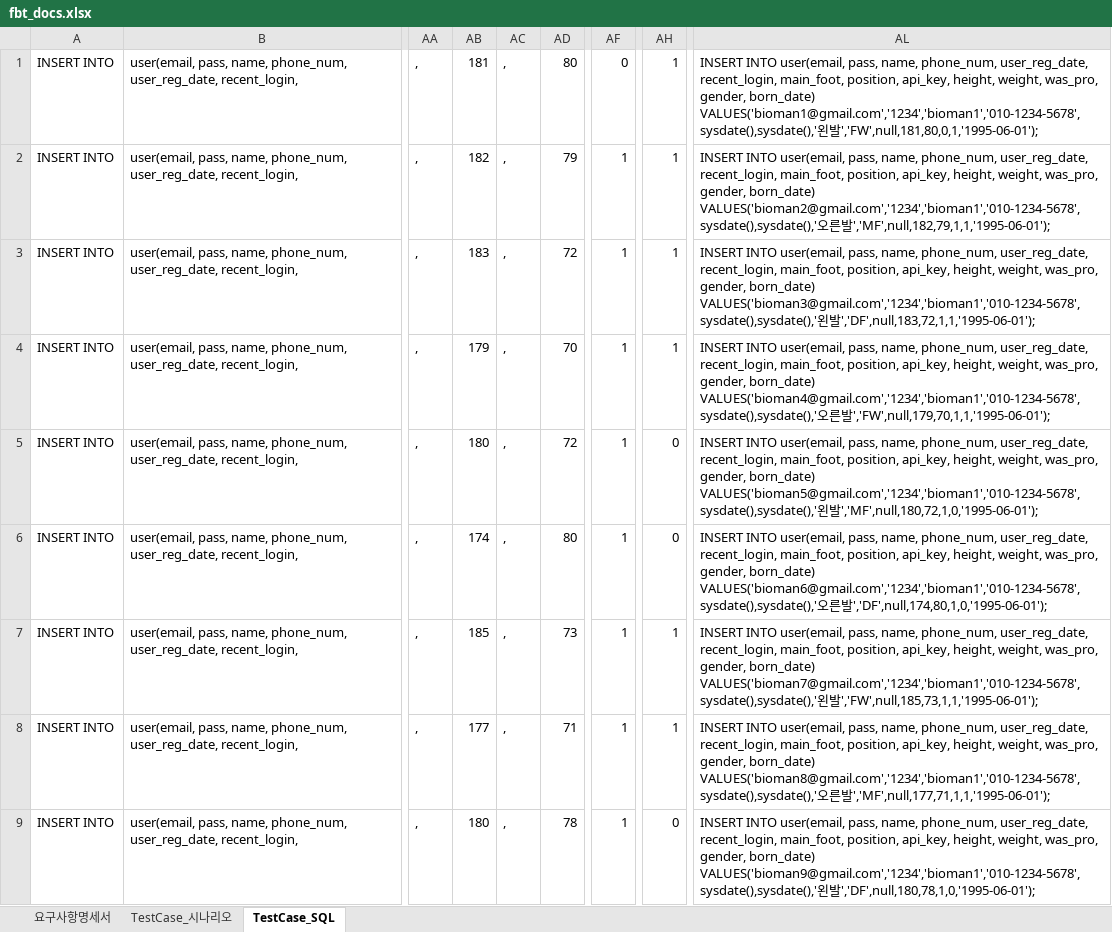
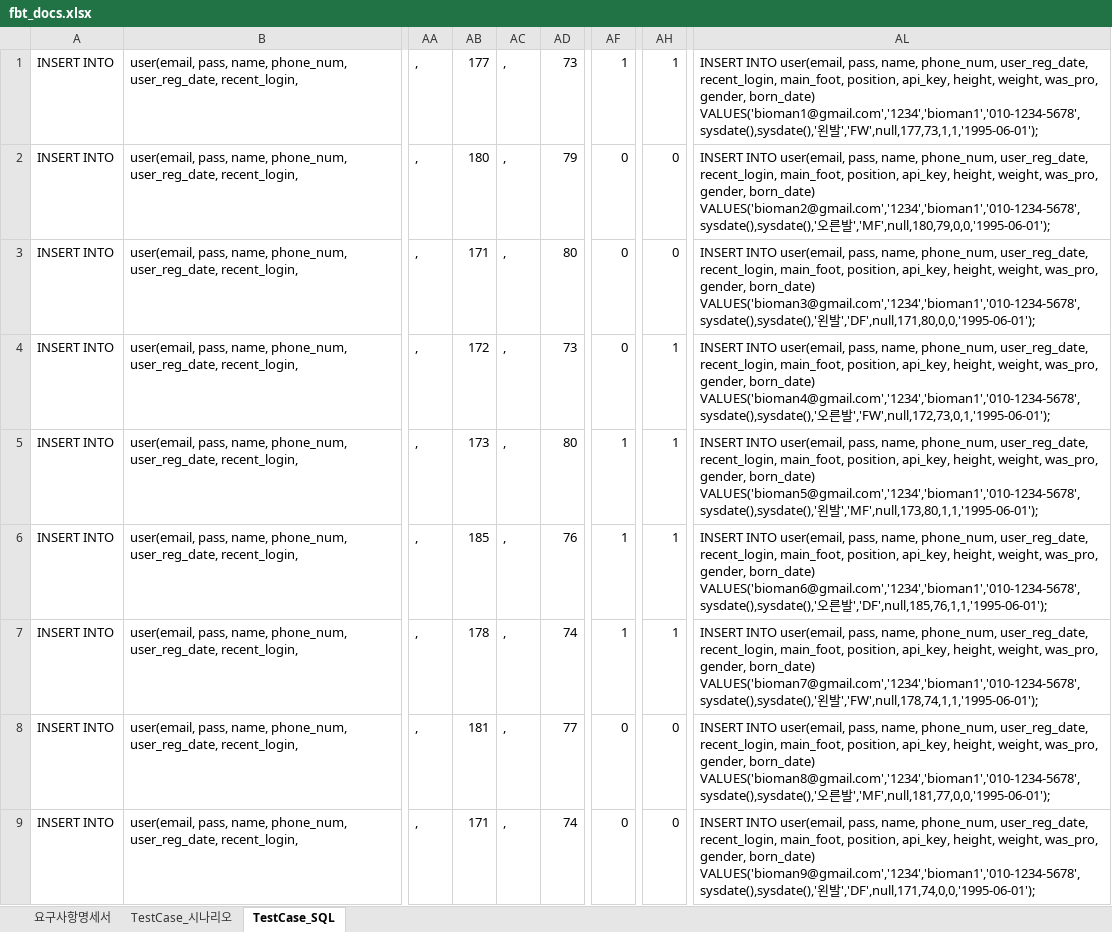
Before and after one commit to jaeheon-lee/fbt, an Excel workbook: docs/srs/fbt_docs.xlsx, sheet TestCase_SQL, drawn as a sheet; only a part is shown, gaps mark what is left out; values as stored, in another font and other column widths than the file's, no borders; the diff covers the shown part only; the diff names each change by its address in the sheet, - before the commit and + after, or states it on an @@ line.

```diff
--- a/docs/srs/fbt_docs.xlsx (sheet TestCase_SQL)
+++ b/docs/srs/fbt_docs.xlsx (sheet TestCase_SQL)
-AB1: 181
+AB1: 177
-AD1: 80
+AD1: 73
-AF1: 0
+AF1: 1
-AL1: …왼발','FW',null,181,80,0,1,'1995-06-01');
+AL1: …왼발','FW',null,177,73,1,1,'1995-06-01');
-AB2: 182
+AB2: 180
-AF2:AF4: 1
+AF2:AF4: 0
-AH2:AH3: 1
+AH2:AH3: 0
-AL2: …른발','MF',null,182,79,1,1,'1995-06-01');
+AL2: …른발','MF',null,180,79,0,0,'1995-06-01');
-AB3: 183
+AB3: 171
-AD3: 72
+AD3: 80
-AL3: …왼발','DF',null,183,72,1,1,'1995-06-01');
+AL3: …왼발','DF',null,171,80,0,0,'1995-06-01');
-AB4: 179
+AB4: 172
-AD4: 70
+AD4: 73
-AL4: …른발','FW',null,179,70,1,1,'1995-06-01');
+AL4: …른발','FW',null,172,73,0,1,'1995-06-01');
-AB5: 180
+AB5: 173
-AD5: 72
+AD5: 80
-AH5:AH6: 0
+AH5:AH6: 1
-AL5: …왼발','MF',null,180,72,1,0,'1995-06-01');
+AL5: …왼발','MF',null,173,80,1,1,'1995-06-01');
-AB6: 174
+AB6: 185
-AD6: 80
+AD6: 76
-AL6: …른발','DF',null,174,80,1,0,'1995-06-01');
+AL6: …른발','DF',null,185,76,1,1,'1995-06-01');
-AB7: 185
+AB7: 178
-AD7: 73
+AD7: 74
-AL7: …왼발','FW',null,185,73,1,1,'1995-06-01');
+AL7: …왼발','FW',null,178,74,1,1,'1995-06-01');
-AB8: 177
+AB8: 181
-AD8: 71
+AD8: 77
-AF8:AF9: 1
+AF8:AF9: 0
-AH8: 1
+AH8: 0
-AL8: …른발','MF',null,177,71,1,1,'1995-06-01');
+AL8: …른발','MF',null,181,77,0,0,'1995-06-01');
-AB9: 180
+AB9: 171
-AD9: 78
+AD9: 74
-AL9: …왼발','DF',null,180,78,1,0,'1995-06-01');
+AL9: …왼발','DF',null,171,74,0,0,'1995-06-01');
```
Also changed, not shown: 36 edited cells elsewhere in this sheet, sheet 요구사항명세서, 20 other files.
